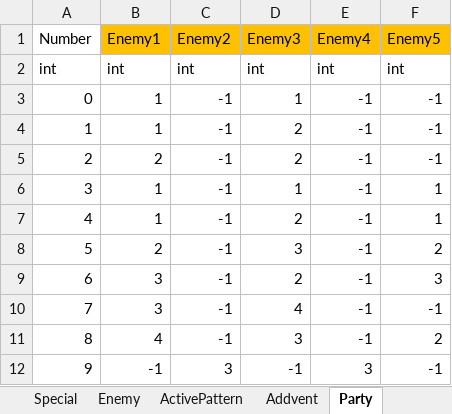
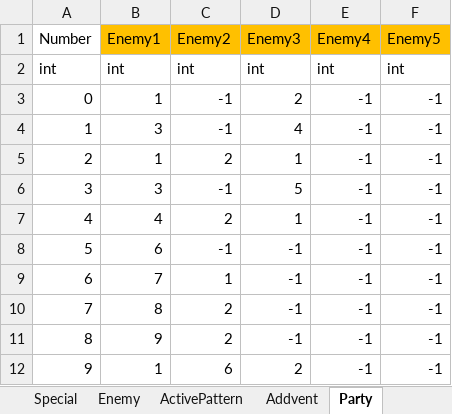
Before and after one commit to asaburo3983/LoveBullet, an Excel workbook: 管理/素材用エクセル/FightDBDatas.xlsm, sheet Party, drawn as a sheet; only a part is shown; values as stored, in another font and other column widths than the file's, no borders; conditional formats not drawn; the diff covers the shown part only; the diff names each change by its address in the sheet, - before the commit and + after, or states it on an @@ line.

```diff
--- a/管理/素材用エクセル/FightDBDatas.xlsm (sheet Party)
+++ b/管理/素材用エクセル/FightDBDatas.xlsm (sheet Party)
-D3 (Enemy3): 1
+D3 (Enemy3): 2
-B4 (Enemy1): 1
+B4 (Enemy1): 3
-D4 (Enemy3): 2
+D4 (Enemy3): 4
-B5 (Enemy1): 2
+B5 (Enemy1): 1
-C5 (Enemy2): -1
+C5 (Enemy2): 2
-D5 (Enemy3): 2
+D5 (Enemy3): 1
-B6 (Enemy1): 1
+B6 (Enemy1): 3
-D6 (Enemy3): 1
+D6 (Enemy3): 5
-F6:F7 (Enemy5): 1
+F6:F7 (Enemy5): -1
-B7 (Enemy1): 1
+B7 (Enemy1): 4
-C7 (Enemy2): -1
+C7 (Enemy2): 2
-D7 (Enemy3): 2
+D7 (Enemy3): 1
-B8 (Enemy1): 2
+B8 (Enemy1): 6
-D8 (Enemy3): 3
+D8 (Enemy3): -1
-F8 (Enemy5): 2
+F8 (Enemy5): -1
-B9 (Enemy1): 3
+B9 (Enemy1): 7
-C9 (Enemy2): -1
+C9 (Enemy2): 1
-D9 (Enemy3): 2
+D9 (Enemy3): -1
-F9 (Enemy5): 3
+F9 (Enemy5): -1
-B10 (Enemy1): 3
+B10 (Enemy1): 8
-C10:C11 (Enemy2): -1
+C10:C11 (Enemy2): 2
-D10 (Enemy3): 4
+D10 (Enemy3): -1
-B11 (Enemy1): 4
+B11 (Enemy1): 9
-D11 (Enemy3): 3
+D11 (Enemy3): -1
-F11 (Enemy5): 2
+F11 (Enemy5): -1
-B12 (Enemy1): -1
+B12 (Enemy1): 1
-C12 (Enemy2): 3
+C12 (Enemy2): 6
-D12 (Enemy3): -1
+D12 (Enemy3): 2
-E12 (Enemy4): 3
+E12 (Enemy4): -1
```
Also changed, not shown: 17 edited cells elsewhere in this sheet, sheet ActivePattern, sheet Enemy, sheet Addvent, sheet Cards, 10 other files.
